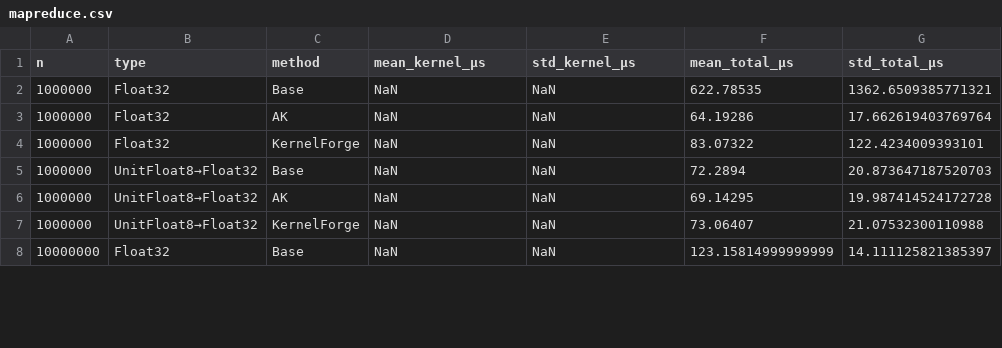
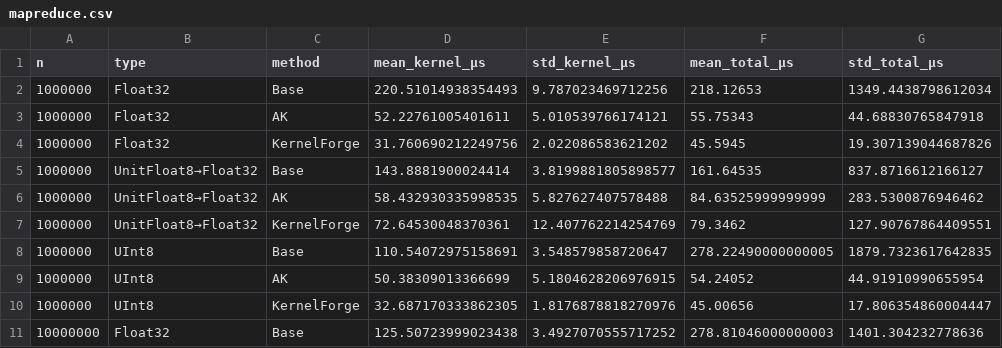
Before and after one commit to epilliat/KernelForge.jl, a CSV file: perfs/julia/results/MI300X/mapreduce.csv, drawn as a sheet; only a part is shown; the diff covers the shown part only.

```diff
--- a/perfs/julia/results/MI300X/mapreduce.csv
+++ b/perfs/julia/results/MI300X/mapreduce.csv
@@ -1,8 +1,11 @@
 n,type,method,mean_kernel_μs,std_kernel_μs,mean_total_μs,std_total_μs
-1000000,Float32,Base,NaN,NaN,622.78535,1362.6509385771321
-1000000,Float32,AK,NaN,NaN,64.19286,17.662619403769764
-1000000,Float32,KernelForge,NaN,NaN,83.07322,122.4234009393101
-1000000,UnitFloat8→Float32,Base,NaN,NaN,72.2894,20.873647187520703
-1000000,UnitFloat8→Float32,AK,NaN,NaN,69.14295,19.987414524172728
-1000000,UnitFloat8→Float32,KernelForge,NaN,NaN,73.06407,21.07532300110988
-10000000,Float32,Base,NaN,NaN,123.15814999999999,14.111125821385397
+1000000,Float32,Base,220.51014938354493,9.787023469712256,218.12653,1349.4438798612034
+1000000,Float32,AK,52.22761005401611,5.010539766174121,55.75343,44.68830765847918
+1000000,Float32,KernelForge,31.760690212249756,2.022086583621202,45.5945,19.307139044687826
+1000000,UnitFloat8→Float32,Base,143.8881900024414,3.8199881805898577,161.64535,837.8716612166127
+1000000,UnitFloat8→Float32,AK,58.432930335998535,5.827627407578488,84.63525999999999,283.5300876946462
+1000000,UnitFloat8→Float32,KernelForge,72.64530048370361,12.407762214254769,79.3462,127.90767864409551
+1000000,UInt8,Base,110.54072975158691,3.548579858720647,278.22490000000005,1879.7323617642835
+1000000,UInt8,AK,50.38309013366699,5.1804628206976915,54.24052,44.91910990655954
+1000000,UInt8,KernelForge,32.687170333862305,1.8176878818270976,45.00656,17.806354860004447
+10000000,Float32,Base,125.50723999023438,3.4927070555717252,278.81046000000003,1401.304232778636
```
Also changed, not shown: 9 added rows and 68 edited cells elsewhere in this file, perfs/julia/results/MI300X/matvec.csv, perfs/julia/results/MI300X/scan.csv, 11 other files.
